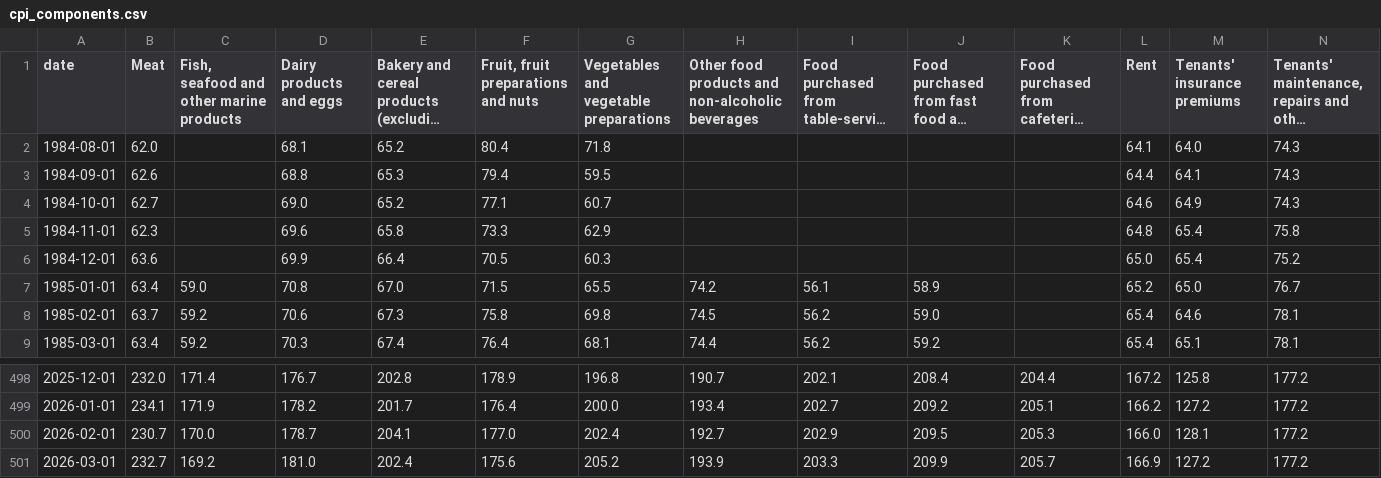
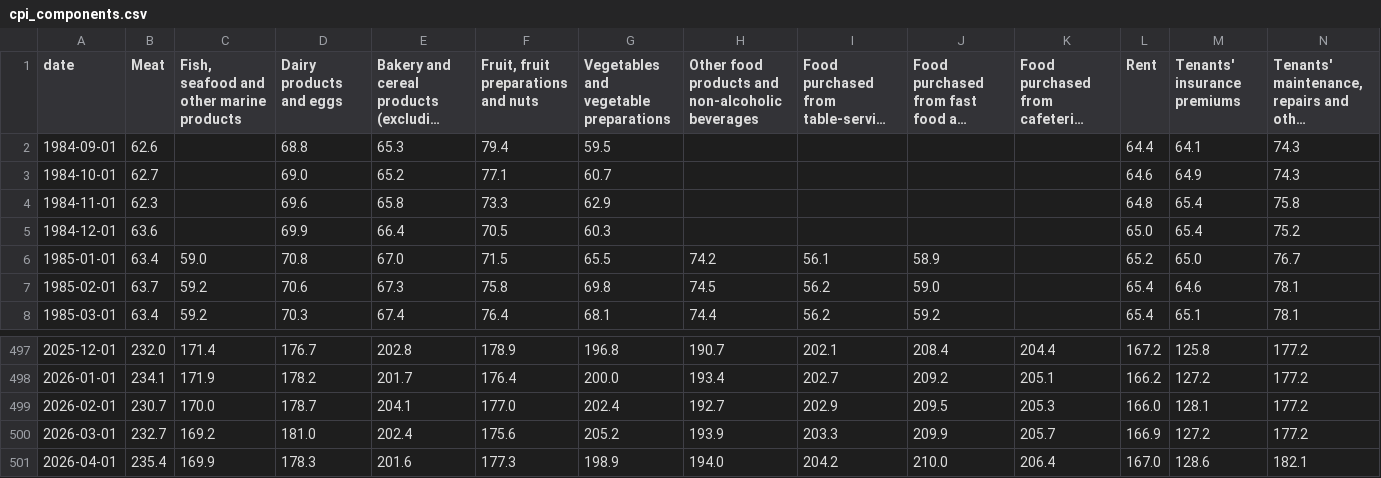
Before and after one commit to jayzhaomurray/boc-tracker, a CSV file: data/cpi_components.csv, drawn as a sheet; only a part is shown, gaps mark what is left out; long unchanged cells end in …; removed rows and columns are numbered as before the commit, all else as after; rows hold the shown columns only; the diff names each change by its address in the sheet, - before the commit and + after, or states it on an @@ line.

```diff
--- a/data/cpi_components.csv
+++ b/data/cpi_components.csv
-row 2: 1984-08-01 | 62.0 |  | 68.1 | 65.2 | 80.4 | 71.8 |  |  |  |  | 64.1 | 64.0 | 74.3
+row 501: 2026-04-01 | 235.4 | 169.9 | 178.3 | 201.6 | 177.3 | 198.9 | 194.0 | 204.2 | 210.0 | 206.4 | 167.0 | 128.6 | 182.1
```
Also changed, not shown: data/cpi_all_items.csv, data/cpi_all_items_nsa.csv, 31 other files.
